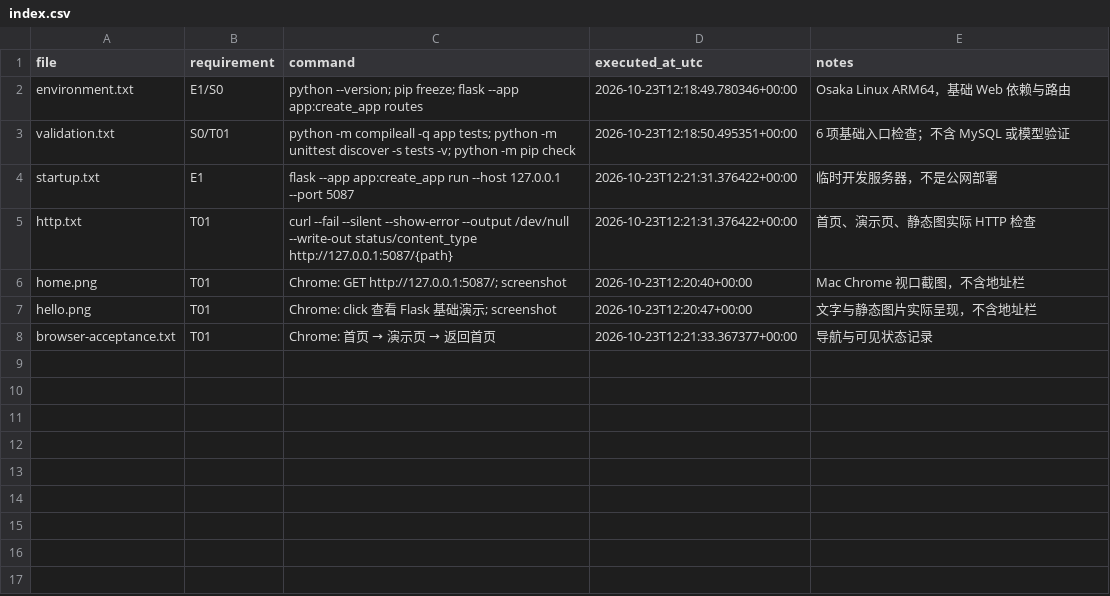
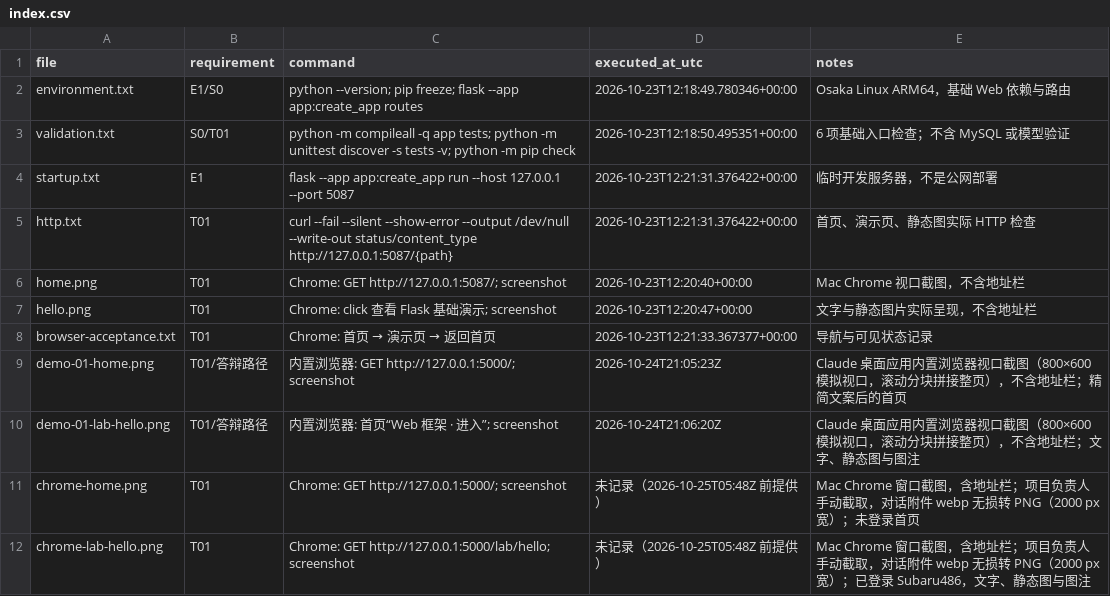
Before and after one commit to Subaru486desuwa/vocab-review, a CSV file: evidence/exp01/index.csv, drawn as a sheet.

```diff
--- a/evidence/exp01/index.csv
+++ b/evidence/exp01/index.csv
@@ -8 +8,5 @@ hello.png,T01,Chrome: click 查看 Flask 基础演示; screenshot,2026-10-23T12:
 browser-acceptance.txt,T01,Chrome: 首页 → 演示页 → 返回首页,2026-10-23T12:21:33.367377+00:00,导航与可见状态记录
+demo-01-home.png,T01/答辩路径,内置浏览器: GET http://127.0.0.1:5000/; screenshot,2026-10-24T21:05:23Z,Claude 桌面应用内置浏览器视口截图（800×600 模拟视口，滚动分块拼接整页），不含地址栏；精简文案后的首页
+demo-01-lab-hello.png,T01/答辩路径,内置浏览器: 首页“Web 框架 · 进入”; screenshot,2026-10-24T21:06:20Z,Claude 桌面应用内置浏览器视口截图（800×600 模拟视口，滚动分块拼接整页），不含地址栏；文字、静态图与图注
+chrome-home.png,T01,Chrome: GET http://127.0.0.1:5000/; screenshot,未记录（2026-10-25T05:48Z 前提供）,Mac Chrome 窗口截图，含地址栏；项目负责人手动截取，对话附件 webp 无损转 PNG（2000 px 宽）；未登录首页
+chrome-lab-hello.png,T01,Chrome: GET http://127.0.0.1:5000/lab/hello; screenshot,未记录（2026-10-25T05:48Z 前提供）,Mac Chrome 窗口截图，含地址栏；项目负责人手动截取，对话附件 webp 无损转 PNG（2000 px 宽）；已登录 Subaru486，文字、静态图与图注
```
Also changed, not shown: evidence/exp02/index.csv, evidence/exp03/index.csv, 29 other files.
